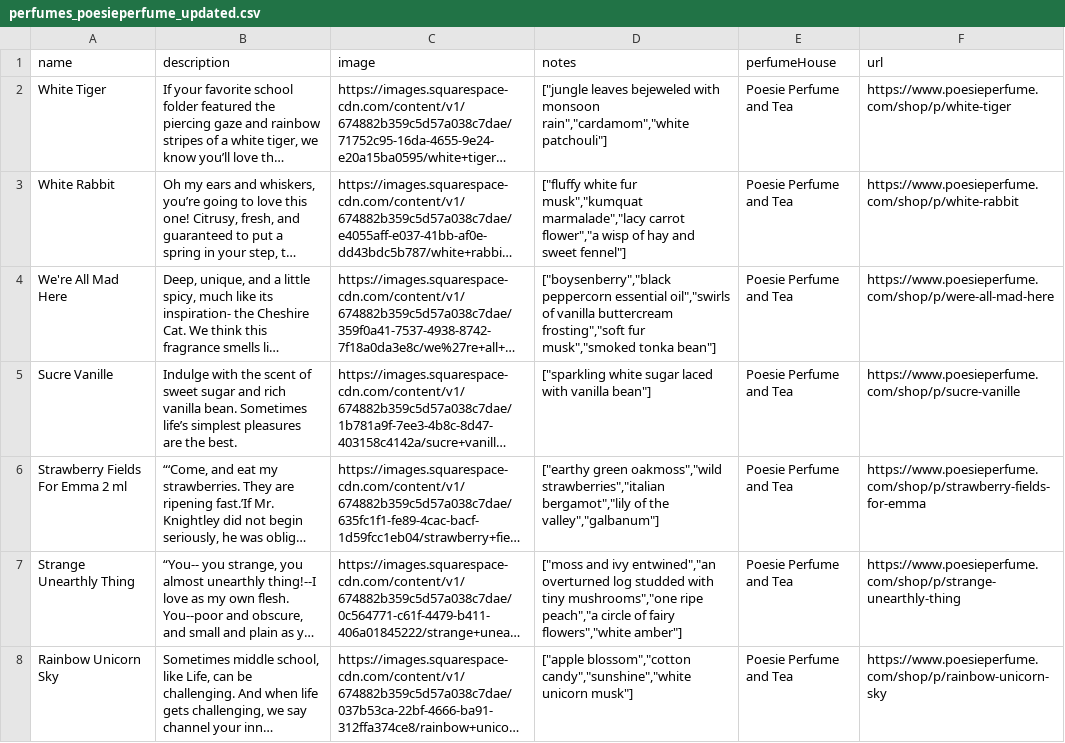
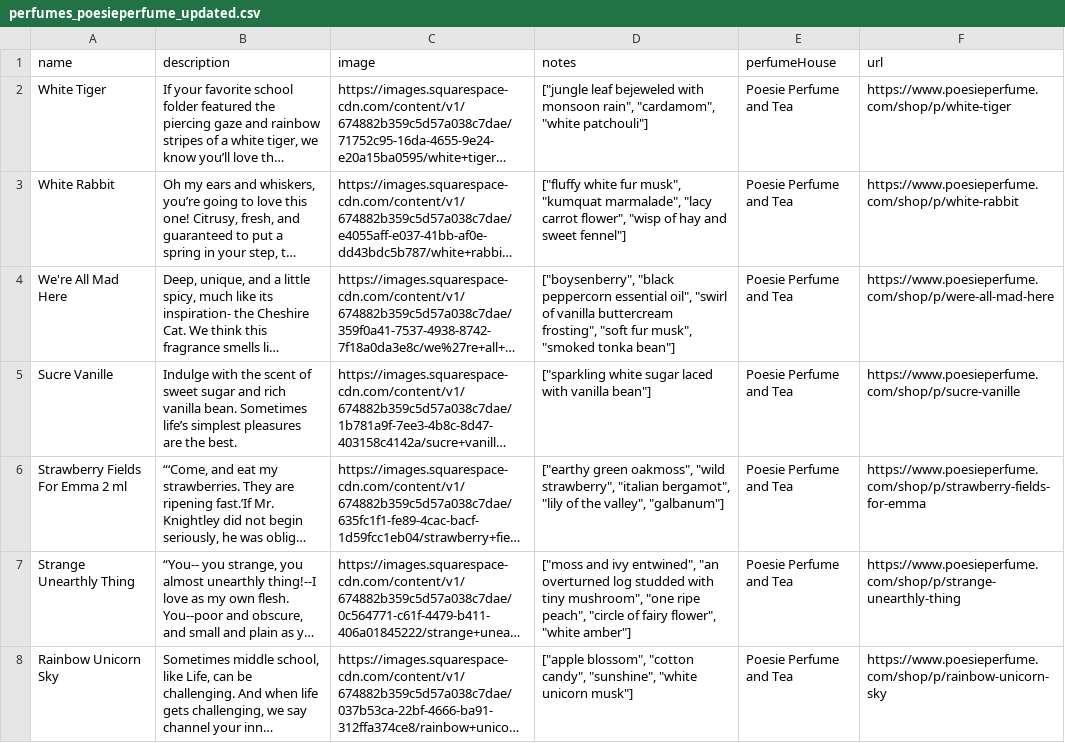
Before and after one commit to bwclovis-web/new-smell, a CSV file: csv/perfumes_poesieperfume_updated.csv, drawn as a sheet; only a part is shown; long unchanged cells end in …; the diff covers the shown part only; the diff names each change by its address in the sheet, - before the commit and + after, or states it on an @@ line.

```diff
--- a/csv/perfumes_poesieperfume_updated.csv
+++ b/csv/perfumes_poesieperfume_updated.csv
-D2 (notes): ["jungle leaves bejeweled with monsoon rain","cardamom","white patchouli"]
+D2 (notes): ["jungle leaf bejeweled with monsoon rain", "cardamom", "white patchouli"]
-D3 (notes): …white fur musk","kumquat marmalade","lacy carrot flower","a wisp of hay…
+D3 (notes): …white fur musk", "kumquat marmalade", "lacy carrot flower", "wisp of hay…
-D4 (notes): ["boysenberry","black peppercorn essential oil","swirls of vanilla buttercream frosting","soft fur musk","smoked tonka bean"]
+D4 (notes): ["boysenberry", "black peppercorn essential oil", "swirl of vanilla buttercream frosting", "soft fur musk", "smoked tonka bean"]
-D6 (notes): ["earthy green oakmoss","wild strawberries","italian bergamot","lily of the valley","galbanum"]
+D6 (notes): ["earthy green oakmoss", "wild strawberry", "italian bergamot", "lily of the valley", "galbanum"]
-D7 (notes): …and ivy entwined","an overturned log studded with tiny mushrooms","one ripe peach","a circle of fairy flowers","white amber"]
+D7 (notes): …and ivy entwined", "an overturned log studded with tiny mushroom", "one ripe peach", "circle of fairy flower", "white amber"]
-D8 (notes): ["apple blossom","cotton candy","sunshine","white unicorn musk"]
+D8 (notes): ["apple blossom", "cotton candy", "sunshine", "white unicorn musk"]
```
Also changed, not shown: 22 edited cells elsewhere in this file, csv/bpal_enhanced_progress_1450.csv, csv/perfumes_4160tuesdays_updated.csv, 18 other files.
